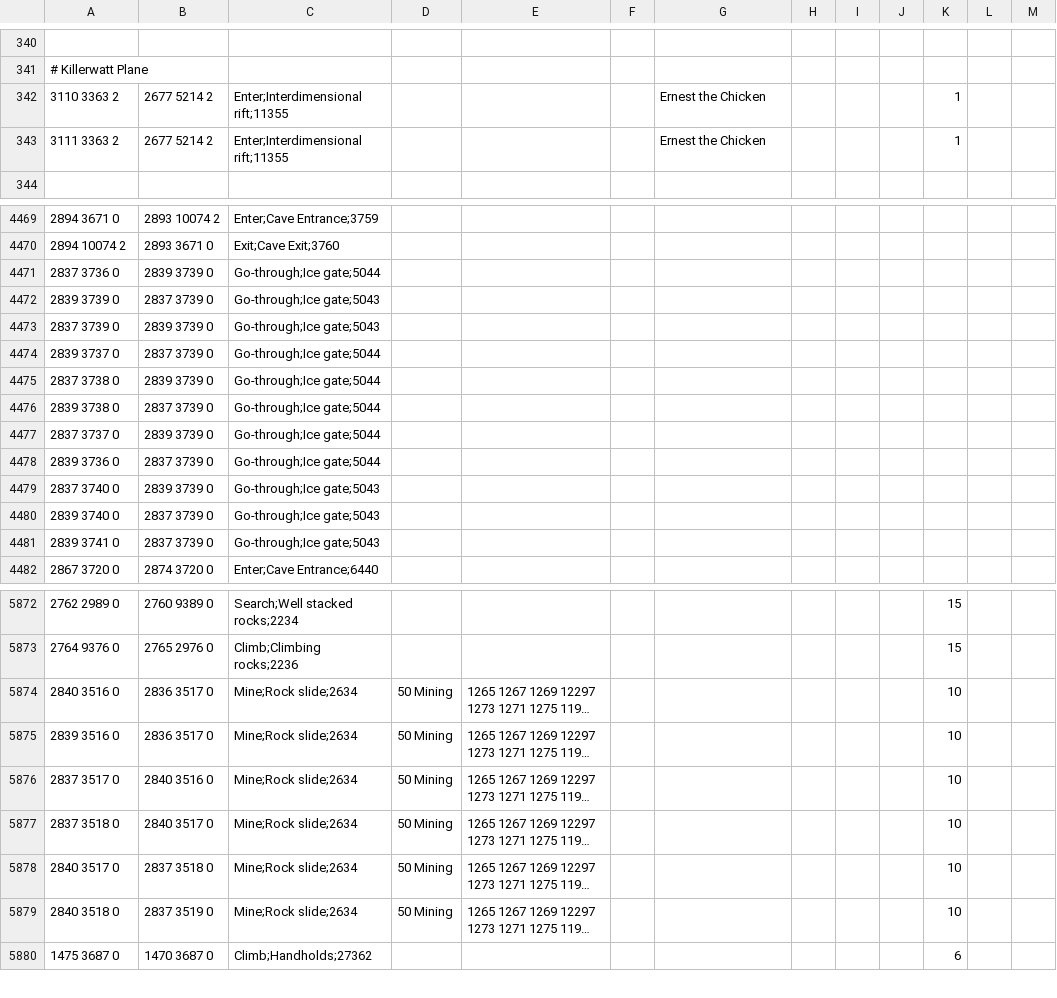
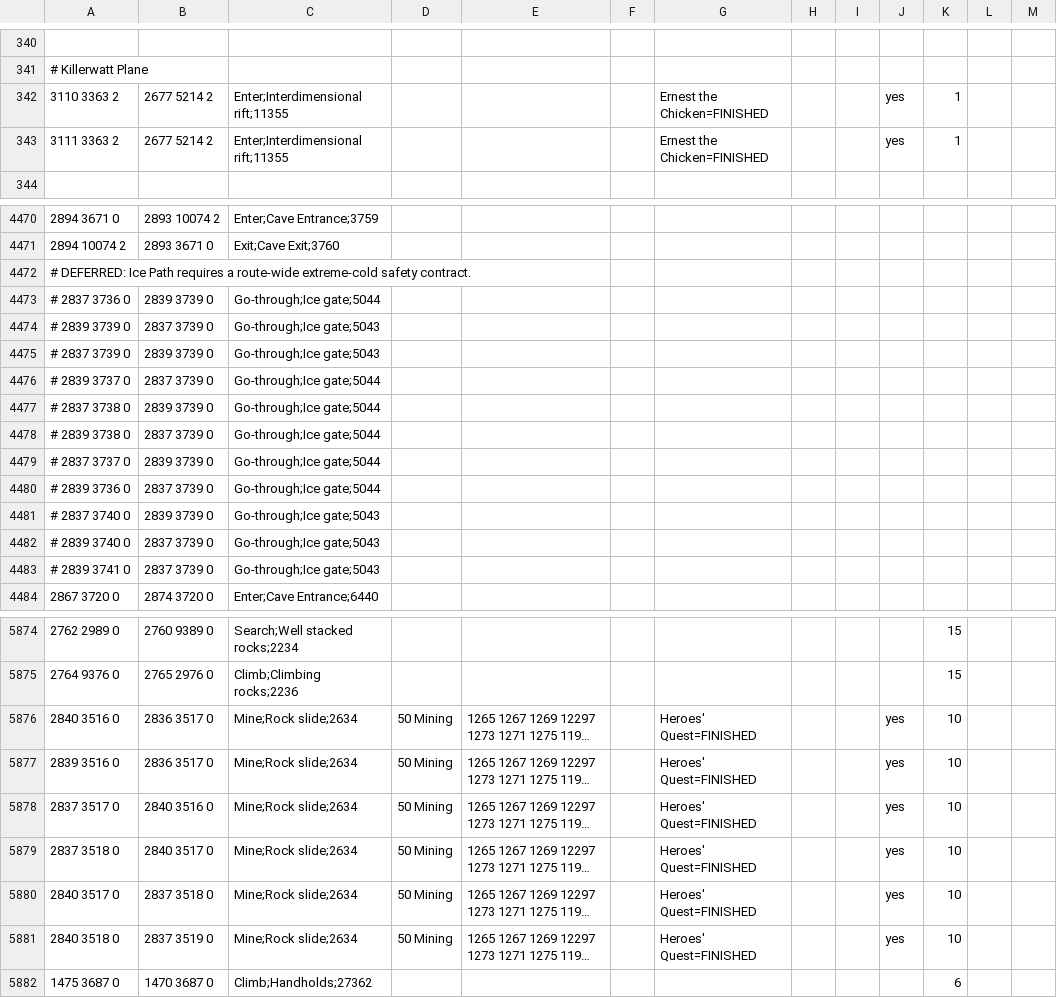
Before and after one commit to infuse21/Microbot, a TSV file: runelite-client/src/main/resources/net/runelite/client/plugins/microbot/shortestpath/transports.tsv, drawn as a sheet; only a part is shown, gaps mark what is left out; long unchanged cells end in …; addresses are those after the commit; the diff covers the shown part only; the diff names each change by its address in the sheet, - before the commit and + after, or states it on an @@ line.

Commit message:
Migrate audited Phase 6 transport batches

```diff
--- a/runelite-client/src/main/resources/net/runelite/client/plugins/microbot/shortestpath/transports.tsv
+++ b/runelite-client/src/main/resources/net/runelite/client/plugins/microbot/shortestpath/transports.tsv
-G342:G343: Ernest the Chicken
+G342:G343: Ernest the Chicken=FINISHED
-J342:J343: (empty)
+J342:J343: yes
+row 4472: # DEFERRED: Ice Path requires a route-wide extreme-cold safety contract.
-A4473: 2837 3736 0
+A4473: # 2837 3736 0
-A4474: 2839 3739 0
+A4474: # 2839 3739 0
-A4475: 2837 3739 0
+A4475: # 2837 3739 0
-A4476: 2839 3737 0
+A4476: # 2839 3737 0
-A4477: 2837 3738 0
+A4477: # 2837 3738 0
-A4478: 2839 3738 0
+A4478: # 2839 3738 0
-A4479: 2837 3737 0
+A4479: # 2837 3737 0
-A4480: 2839 3736 0
+A4480: # 2839 3736 0
-A4481: 2837 3740 0
+A4481: # 2837 3740 0
-A4482: 2839 3740 0
+A4482: # 2839 3740 0
-A4483: 2839 3741 0
+A4483: # 2839 3741 0
-G5876:G5881: (empty)
+G5876:G5881: Heroes' Quest=FINISHED
-J5876:J5881: (empty)
+J5876:J5881: yes
```
Also changed, not shown: 1 added row and 30 edited cells elsewhere in this file, runelite-client/src/main/resources/net/runelite/client/plugins/microbot/shortestpath/teleportation_items.tsv, 14 other files.
